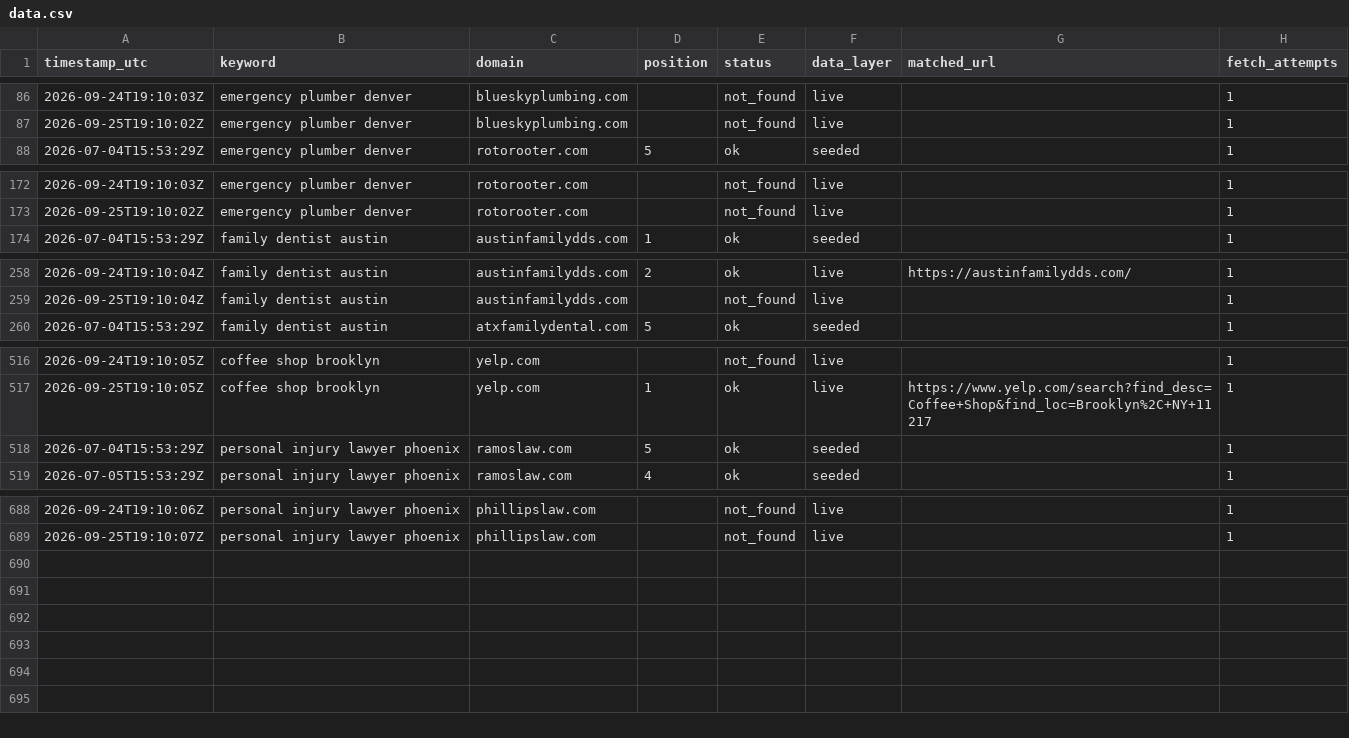
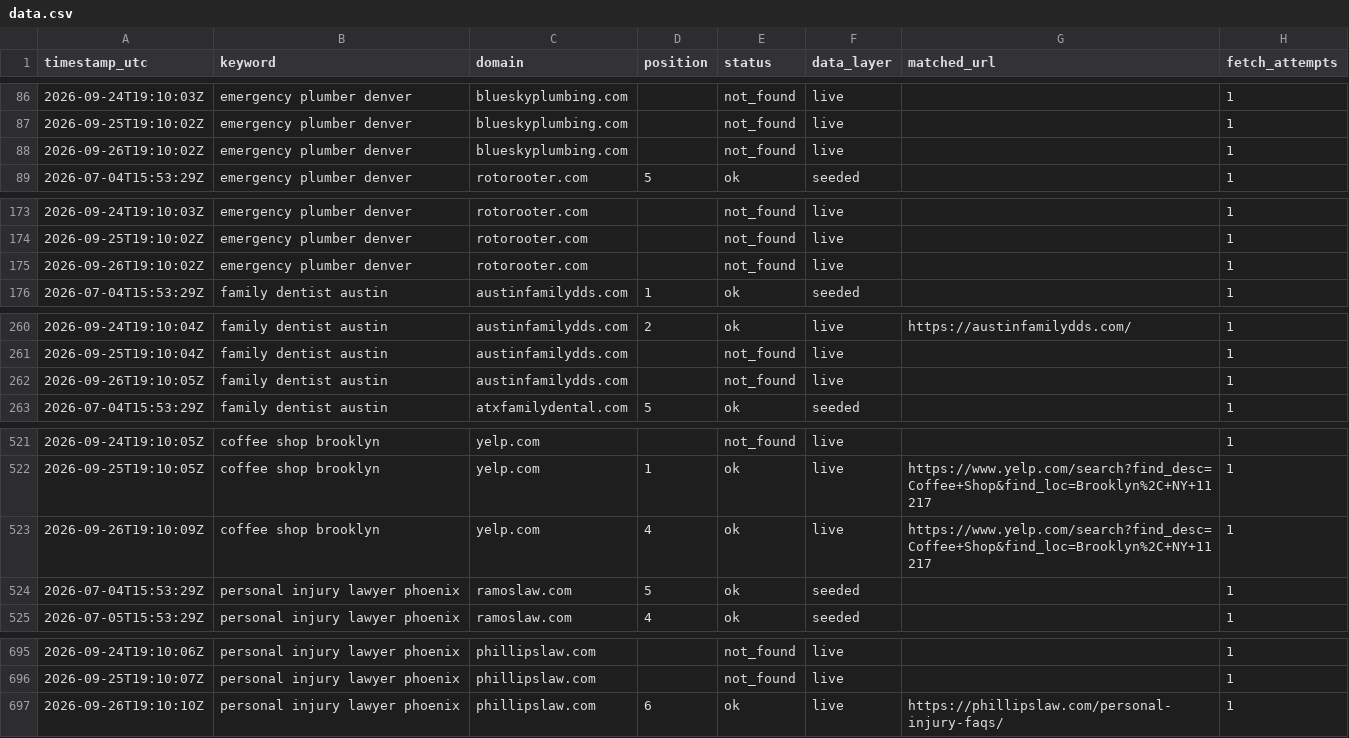
Before and after one commit to Tommyz123/serp-rank-tracker, a CSV file: docs/data.csv, drawn as a sheet; only a part is shown, gaps mark what is left out; the diff covers the shown part only.

Commit message:
chore: daily rank data refresh

```diff
--- a/docs/data.csv
+++ b/docs/data.csv
@@ -87,2 +87,3 @@ timestamp_utc,keyword,domain,position,status,data_layer,matched_url,fetch_attemp
 2026-09-25T19:10:02Z,emergency plumber denver,blueskyplumbing.com,,not_found,live,,1
+2026-09-26T19:10:02Z,emergency plumber denver,blueskyplumbing.com,,not_found,live,,1
 2026-07-04T15:53:29Z,emergency plumber denver,rotorooter.com,5,ok,seeded,,1
@@ -173,2 +174,3 @@ timestamp_utc,keyword,domain,position,status,data_layer,matched_url,fetch_attemp
 2026-09-25T19:10:02Z,emergency plumber denver,rotorooter.com,,not_found,live,,1
+2026-09-26T19:10:02Z,emergency plumber denver,rotorooter.com,,not_found,live,,1
 2026-07-04T15:53:29Z,family dentist austin,austinfamilydds.com,1,ok,seeded,,1
@@ -259,2 +261,3 @@ timestamp_utc,keyword,domain,position,status,data_layer,matched_url,fetch_attemp
 2026-09-25T19:10:04Z,family dentist austin,austinfamilydds.com,,not_found,live,,1
+2026-09-26T19:10:05Z,family dentist austin,austinfamilydds.com,,not_found,live,,1
 2026-07-04T15:53:29Z,family dentist austin,atxfamilydental.com,5,ok,seeded,,1
@@ -517,2 +522,3 @@ timestamp_utc,keyword,domain,position,status,data_layer,matched_url,fetch_attemp
 2026-09-25T19:10:05Z,coffee shop brooklyn,yelp.com,1,ok,live,https://www.yelp.com/search?find_desc=Coffee+Shop&find_loc=Brooklyn%2C+NY+11217,1
+2026-09-26T19:10:09Z,coffee shop brooklyn,yelp.com,4,ok,live,https://www.yelp.com/search?find_desc=Coffee+Shop&find_loc=Brooklyn%2C+NY+11217,1
 2026-07-04T15:53:29Z,personal injury lawyer phoenix,ramoslaw.com,5,ok,seeded,,1
@@ -689 +696,2 @@ timestamp_utc,keyword,domain,position,status,data_layer,matched_url,fetch_attemp
 2026-09-25T19:10:07Z,personal injury lawyer phoenix,phillipslaw.com,,not_found,live,,1
+2026-09-26T19:10:10Z,personal injury lawyer phoenix,phillipslaw.com,6,ok,live,https://phillipslaw.com/personal-injury-faqs/,1
```
Also changed, not shown: 3 added rows elsewhere in this file, 1 other file.
